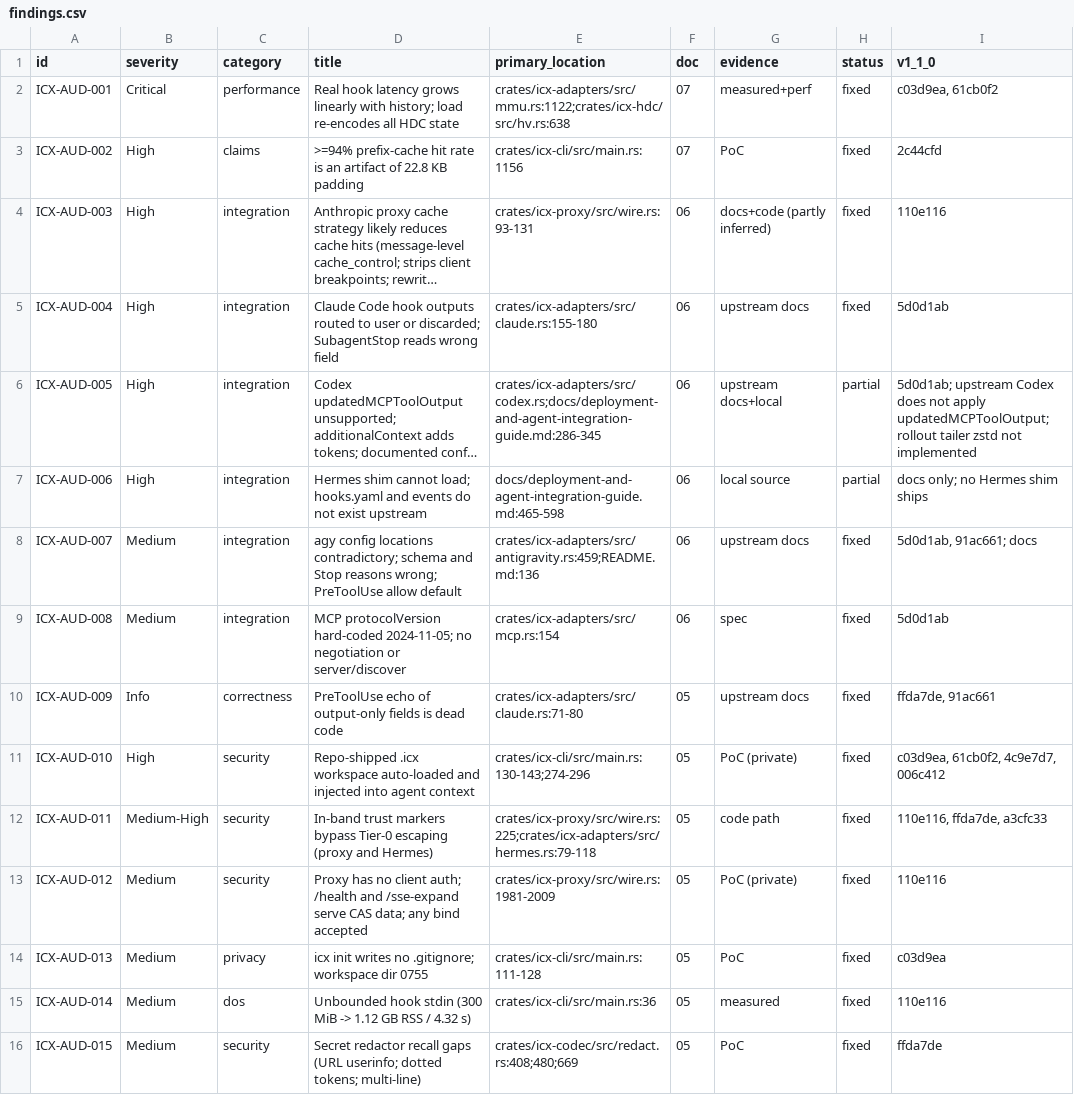
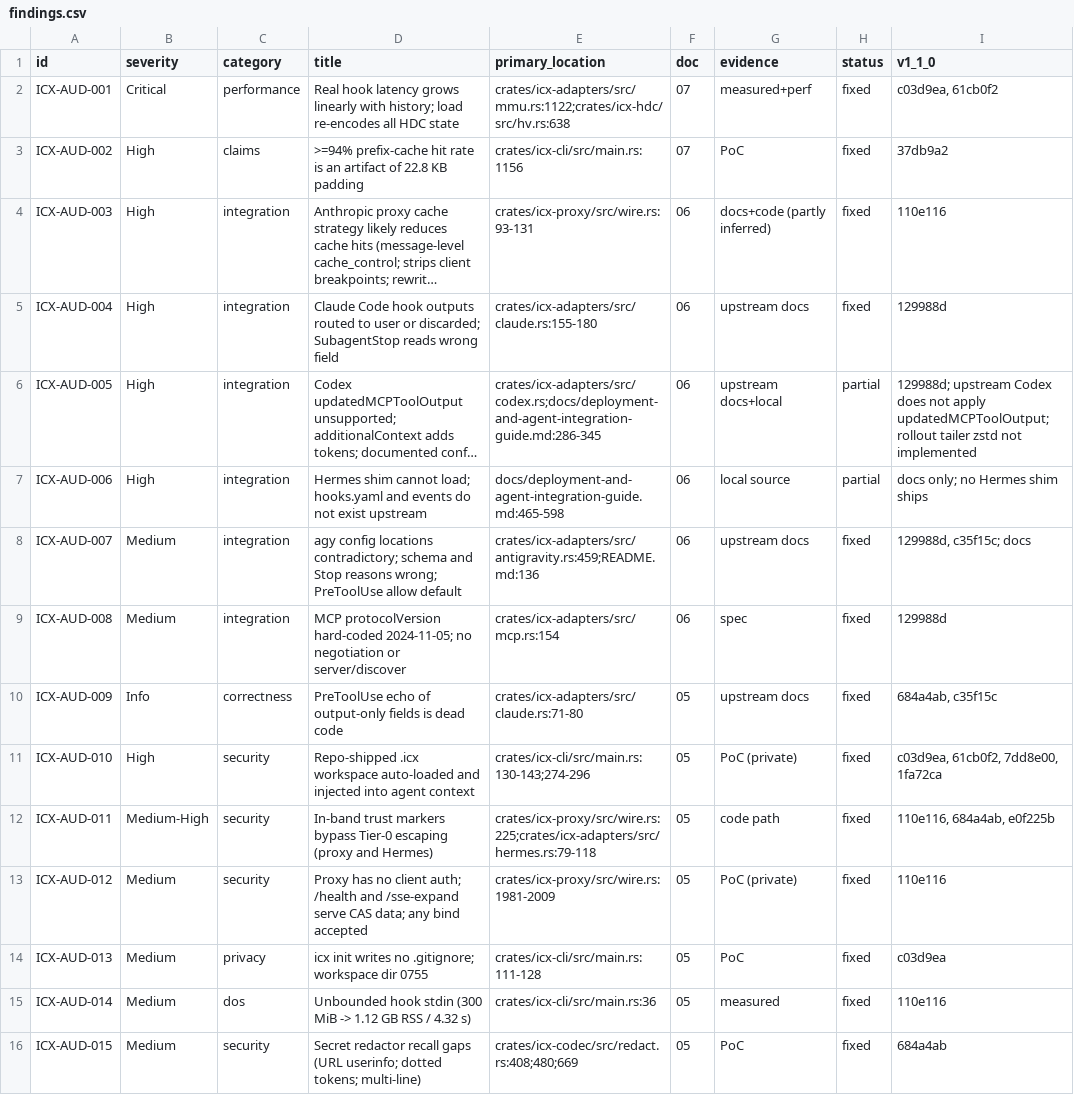
Before and after one commit to doublegate/Infinity-Context, a CSV file: docs/claude/findings.csv, drawn as a sheet; only a part is shown; long unchanged cells end in …; the diff covers the shown part only; the diff names each change by its address in the sheet, - before the commit and + after, or states it on an @@ line.

```diff
--- a/docs/claude/findings.csv
+++ b/docs/claude/findings.csv
-I3 (v1_1_0): 2c44cfd
+I3 (v1_1_0): 37db9a2
-I5 (v1_1_0): 5d0d1ab
+I5 (v1_1_0): 129988d
-I6 (v1_1_0): 5d0d1ab; upstream Codex…
+I6 (v1_1_0): 129988d; upstream Codex…
-I8 (v1_1_0): 5d0d1ab, 91ac661; docs
+I8 (v1_1_0): 129988d, c35f15c; docs
-I9 (v1_1_0): 5d0d1ab
+I9 (v1_1_0): 129988d
-I10 (v1_1_0): ffda7de, 91ac661
+I10 (v1_1_0): 684a4ab, c35f15c
-I11 (v1_1_0): c03d9ea, 61cb0f2, 4c9e7d7, 006c412
+I11 (v1_1_0): c03d9ea, 61cb0f2, 7dd8e00, 1fa72ca
-I12 (v1_1_0): 110e116, ffda7de, a3cfc33
+I12 (v1_1_0): 110e116, 684a4ab, e0f225b
-I16 (v1_1_0): ffda7de
+I16 (v1_1_0): 684a4ab
```
Also changed, not shown: 25 edited cells elsewhere in this file, 1 other file.
